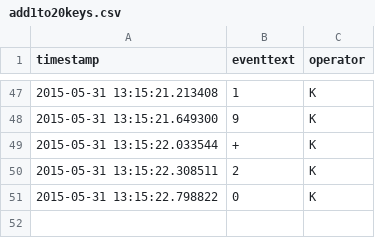
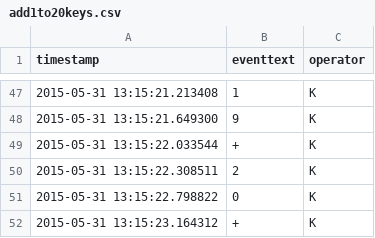
Before and after one commit to mopat/TextEntrySpeed, a CSV file: A6/rpCalc/source/keys1-20/add1to20keys.csv, drawn as a sheet; only a part is shown, gaps mark what is left out; the diff names each change by its address in the sheet, - before the commit and + after, or states it on an @@ line.

```diff
--- a/A6/rpCalc/source/keys1-20/add1to20keys.csv
+++ b/A6/rpCalc/source/keys1-20/add1to20keys.csv
+row 52: 2015-05-31 13:15:23.164312 | + | K
```
Also changed, not shown: A6/rpCalc/source/keys1-20/add1to20keys-2.csv, A6/rpCalc/source/keys1-20/add1to20keys-3.csv, 1 other file.
